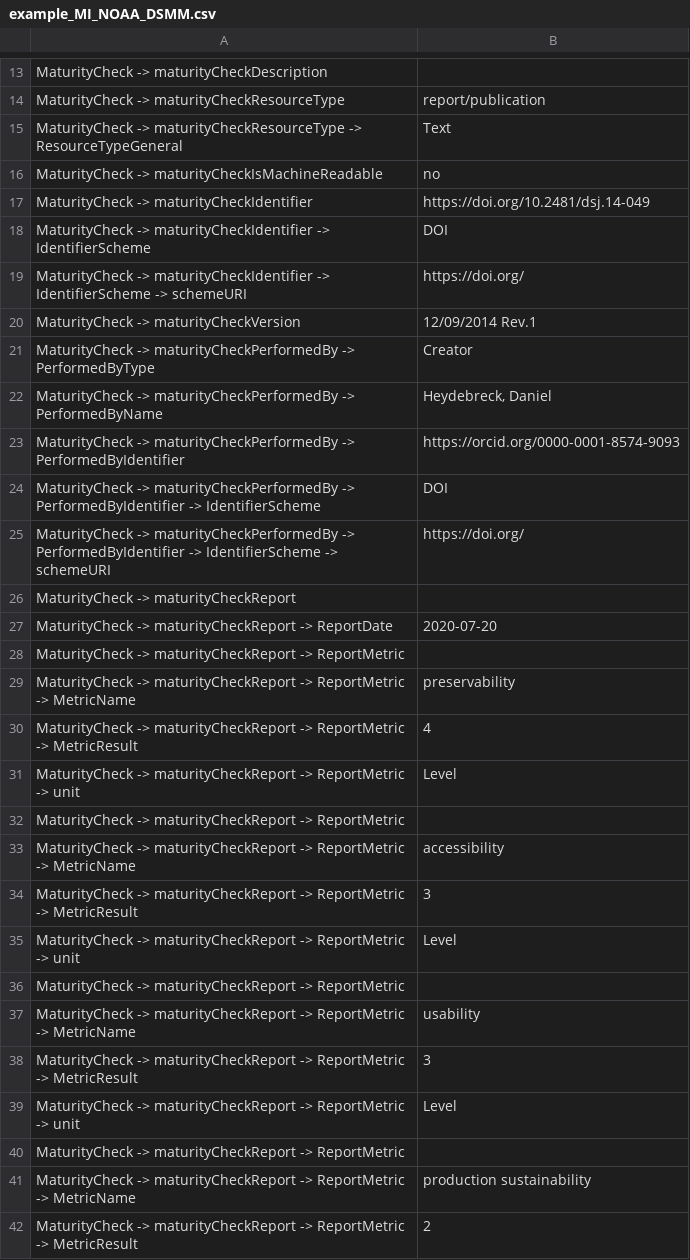
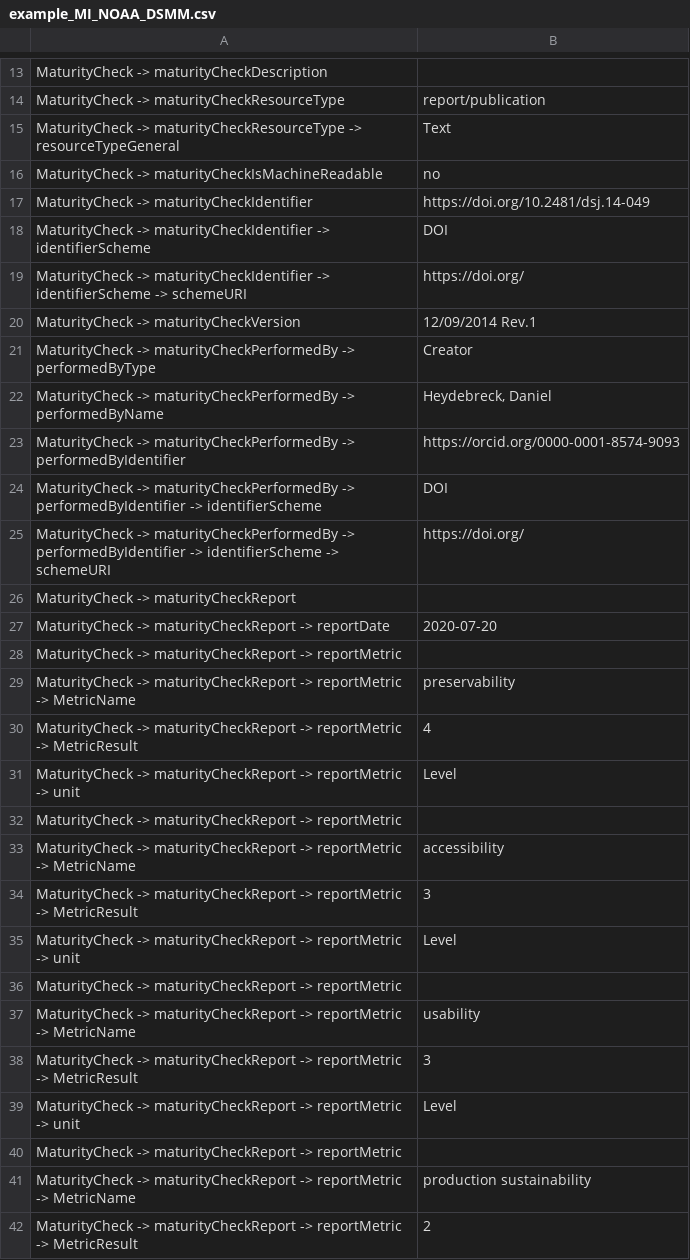
Before and after one commit to AtMoDat/maturity-indicator, a CSV file: example_MI_NOAA_DSMM.csv, drawn as a sheet; only a part is shown, gaps mark what is left out; the diff covers the shown part only.

Commit message:
sub-properties changed to lower case first letter

```diff
--- a/example_MI_NOAA_DSMM.csv
+++ b/example_MI_NOAA_DSMM.csv
@@ -14,29 +14,29 @@ MaturityCheck -> maturityCheckDescription,
 MaturityCheck -> maturityCheckResourceType,report/publication
-MaturityCheck -> maturityCheckResourceType -> ResourceTypeGeneral,Text
+MaturityCheck -> maturityCheckResourceType -> resourceTypeGeneral,Text
 MaturityCheck -> maturityCheckIsMachineReadable, no
 MaturityCheck -> maturityCheckIdentifier,https://doi.org/10.2481/dsj.14-049
-MaturityCheck -> maturityCheckIdentifier -> IdentifierScheme, DOI
-MaturityCheck -> maturityCheckIdentifier -> IdentifierScheme -> schemeURI,https://doi.org/
+MaturityCheck -> maturityCheckIdentifier -> identifierScheme, DOI
+MaturityCheck -> maturityCheckIdentifier -> identifierScheme -> schemeURI,https://doi.org/
 MaturityCheck -> maturityCheckVersion,12/09/2014 Rev.1
-MaturityCheck -> maturityCheckPerformedBy -> PerformedByType,Creator
-MaturityCheck -> maturityCheckPerformedBy -> PerformedByName,"Heydebreck, Daniel"
-MaturityCheck -> maturityCheckPerformedBy -> PerformedByIdentifier,https://orcid.org/0000-0001-8574-9093
-MaturityCheck -> maturityCheckPerformedBy -> PerformedByIdentifier -> IdentifierScheme, DOI
-MaturityCheck -> maturityCheckPerformedBy -> PerformedByIdentifier -> IdentifierScheme -> schemeURI,https://doi.org/
+MaturityCheck -> maturityCheckPerformedBy -> performedByType,Creator
+MaturityCheck -> maturityCheckPerformedBy -> performedByName,"Heydebreck, Daniel"
+MaturityCheck -> maturityCheckPerformedBy -> performedByIdentifier,https://orcid.org/0000-0001-8574-9093
+MaturityCheck -> maturityCheckPerformedBy -> performedByIdentifier -> identifierScheme, DOI
+MaturityCheck -> maturityCheckPerformedBy -> performedByIdentifier -> identifierScheme -> schemeURI,https://doi.org/
 MaturityCheck -> maturityCheckReport,
-MaturityCheck -> maturityCheckReport -> ReportDate,2020-07-20
-MaturityCheck -> maturityCheckReport -> ReportMetric,
-MaturityCheck -> maturityCheckReport -> ReportMetric -> MetricName,preservability
-MaturityCheck -> maturityCheckReport -> ReportMetric -> MetricResult,4
-MaturityCheck -> maturityCheckReport -> ReportMetric -> unit,Level
-MaturityCheck -> maturityCheckReport -> ReportMetric,
-MaturityCheck -> maturityCheckReport -> ReportMetric -> MetricName,accessibility
-MaturityCheck -> maturityCheckReport -> ReportMetric -> MetricResult,3
-MaturityCheck -> maturityCheckReport -> ReportMetric -> unit, Level
-MaturityCheck -> maturityCheckReport -> ReportMetric,
-MaturityCheck -> maturityCheckReport -> ReportMetric -> MetricName,usability
-MaturityCheck -> maturityCheckReport -> ReportMetric -> MetricResult,3
-MaturityCheck -> maturityCheckReport -> ReportMetric -> unit,Level
-MaturityCheck -> maturityCheckReport -> ReportMetric,
-MaturityCheck -> maturityCheckReport -> ReportMetric -> MetricName,production sustainability
-MaturityCheck -> maturityCheckReport -> ReportMetric -> MetricResult,2
+MaturityCheck -> maturityCheckReport -> reportDate,2020-07-20
+MaturityCheck -> maturityCheckReport -> reportMetric,
+MaturityCheck -> maturityCheckReport -> reportMetric -> MetricName,preservability
+MaturityCheck -> maturityCheckReport -> reportMetric -> MetricResult,4
+MaturityCheck -> maturityCheckReport -> reportMetric -> unit,Level
+MaturityCheck -> maturityCheckReport -> reportMetric,
+MaturityCheck -> maturityCheckReport -> reportMetric -> MetricName,accessibility
+MaturityCheck -> maturityCheckReport -> reportMetric -> MetricResult,3
+MaturityCheck -> maturityCheckReport -> reportMetric -> unit, Level
+MaturityCheck -> maturityCheckReport -> reportMetric,
+MaturityCheck -> maturityCheckReport -> reportMetric -> MetricName,usability
+MaturityCheck -> maturityCheckReport -> reportMetric -> MetricResult,3
+MaturityCheck -> maturityCheckReport -> reportMetric -> unit,Level
+MaturityCheck -> maturityCheckReport -> reportMetric,
+MaturityCheck -> maturityCheckReport -> reportMetric -> MetricName,production sustainability
+MaturityCheck -> maturityCheckReport -> reportMetric -> MetricResult,2
```
Also changed, not shown: 21 edited cells elsewhere in this file.
